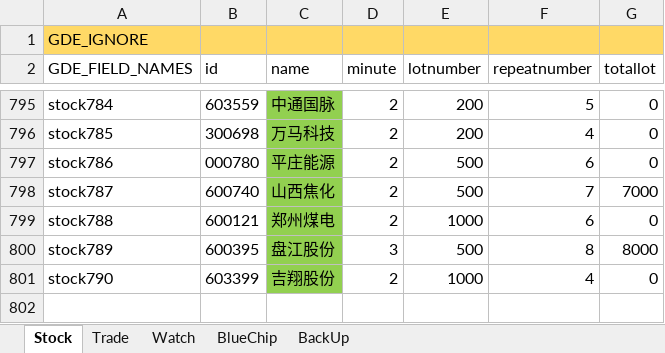
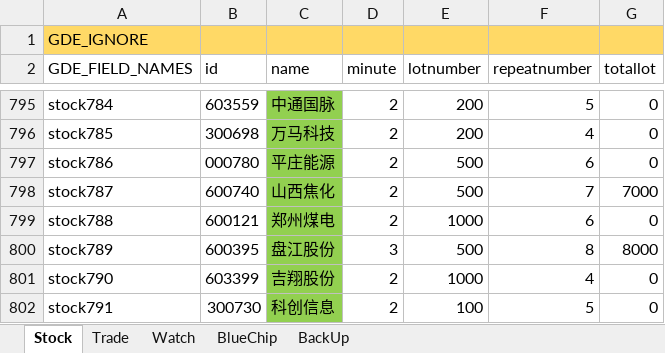
Before and after one commit to zsdarkblue/TradeStation_ContinuousTrade, an Excel workbook: stock.xlsx, sheet Stock, drawn as a sheet; only a part is shown, gaps mark what is left out; values as stored, in another font and other column widths than the file's, no borders; the diff names each change by its address in the sheet, - before the commit and + after, or states it on an @@ line.

```diff
--- a/stock.xlsx (sheet Stock)
+++ b/stock.xlsx (sheet Stock)
+row 802: stock791 | 300730 | 科创信息 | 2 | 100 | 5 | 0
```
Also changed, not shown: 2 other files.
